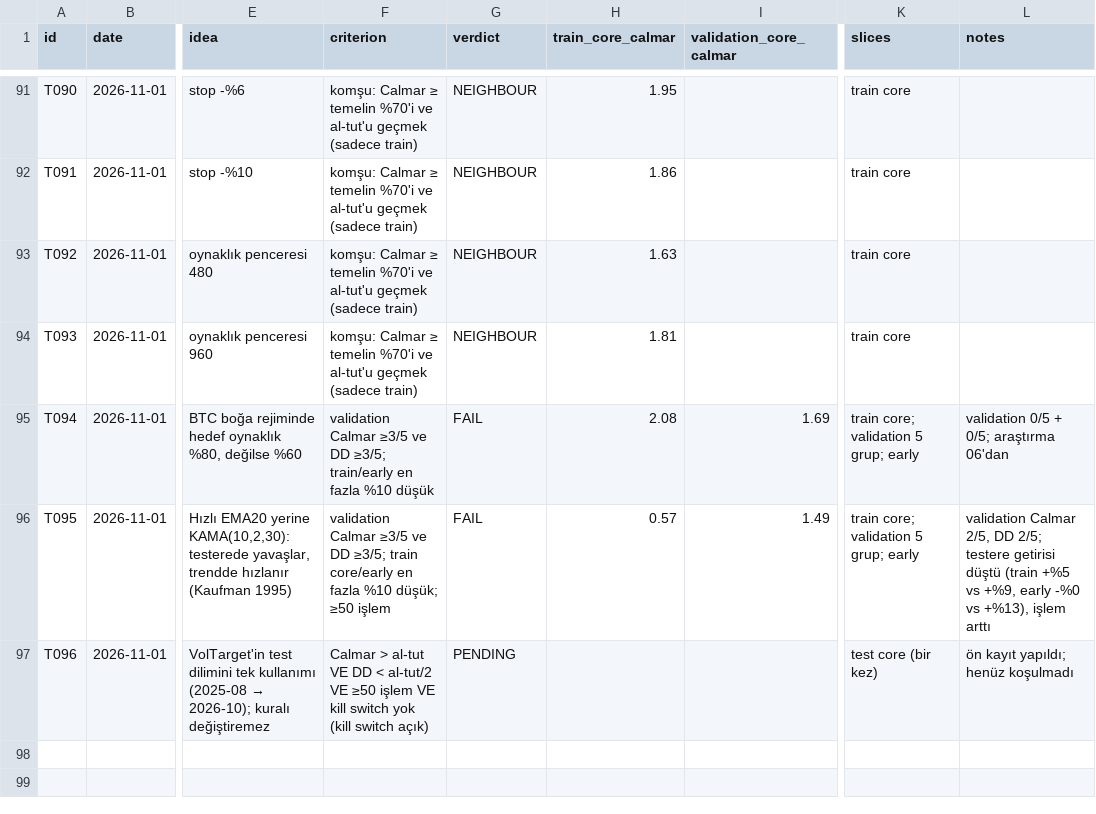
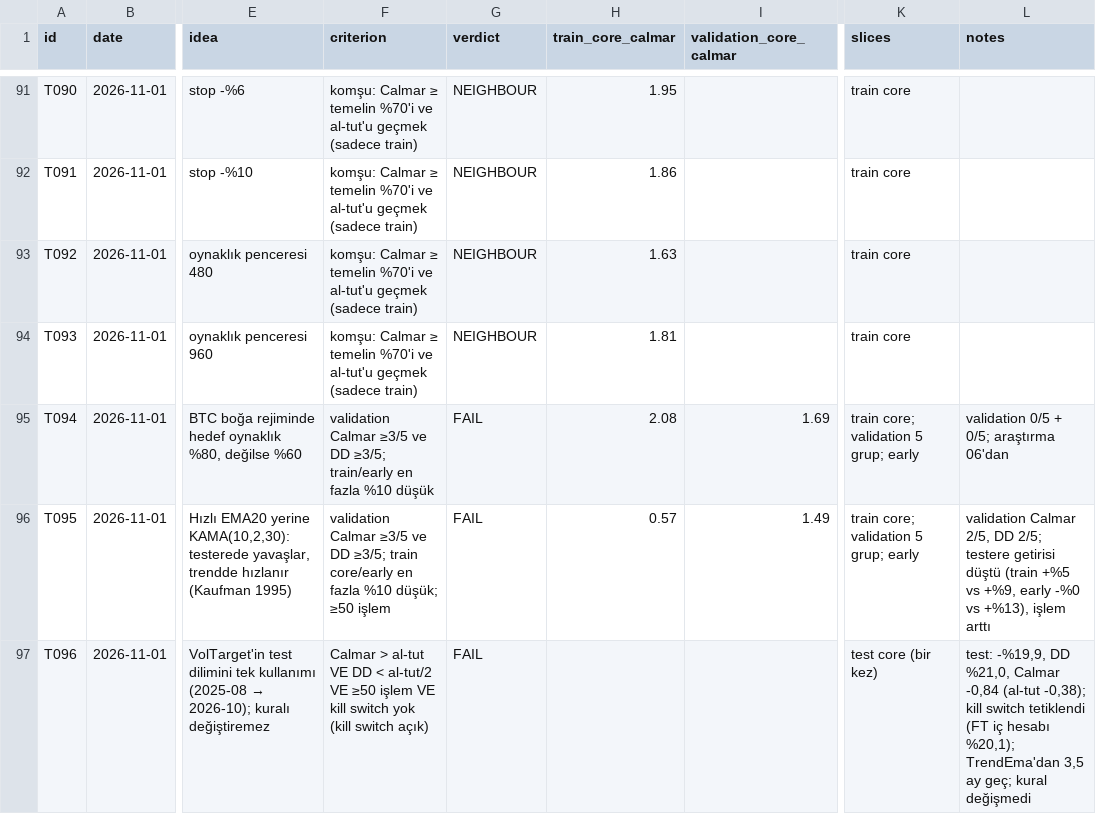
Before and after one commit to mertrumi-dev/ft-lab, a CSV file: docs/trials.csv, drawn as a sheet; only a part is shown, gaps mark what is left out; the diff names each change by its address in the sheet, - before the commit and + after, or states it on an @@ line.

```diff
--- a/docs/trials.csv
+++ b/docs/trials.csv
-G97 (verdict): PENDING
+G97 (verdict): FAIL
-L97 (notes): ön kayıt yapıldı; henüz koşulmadı
+L97 (notes): test: -%19,9, DD %21,0, Calmar -0,84 (al-tut -0,38); kill switch tetiklendi (FT iç hesabı %20,1); TrendEma'dan 3,5 ay geç; kural değişmedi
```
Also changed, not shown: 7 other files.
